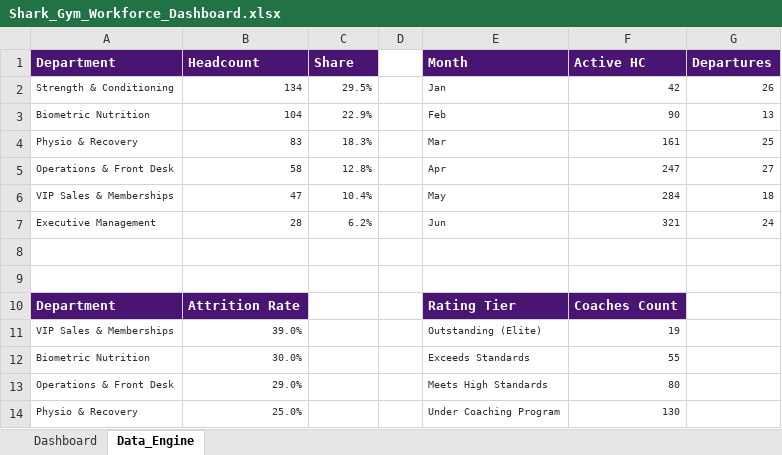
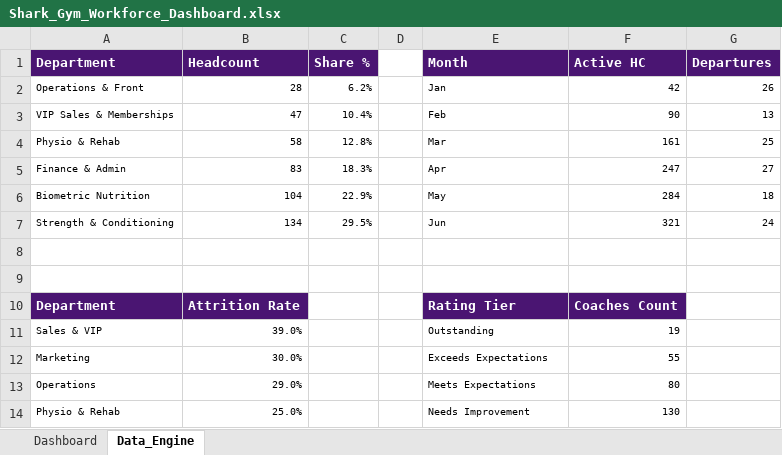
Before and after one commit to mth1346686/landing-page, an Excel workbook: Shark_Gym_Workforce_Dashboard.xlsx, sheet Data_Engine, drawn as a sheet; only a part is shown; values as stored, in another font and other column widths than the file's, no borders; removed rows and columns are numbered as before the commit, all else as after; the diff covers the shown part only; the diff names each change by its address in the sheet, - before the commit and + after, or states it on an @@ line.

```diff
--- a/Shark_Gym_Workforce_Dashboard.xlsx (sheet Data_Engine)
+++ b/Shark_Gym_Workforce_Dashboard.xlsx (sheet Data_Engine)
-C1: Share
+C1: Share %
-A2 (Department): Strength & Conditioning
+A2 (Department): Operations & Front
-A2:C2 text colour: #2D2D3A
+A2:C2 text colour: black
-B2 (Headcount): 134
+B2 (Headcount): 28
-C2 (Share %): 29.5%
+C2 (Share %): 6.2%
-E2:G2 text colour: #2D2D3A
+E2:G2 text colour: black
-row 3: Biometric Nutrition | 104 | 22.9% |  | Feb | 90 | 13
-row 4: Physio & Recovery | 83 | 18.3% |  | Mar | 161 | 25
-row 5: Operations & Front Desk | 58 | 12.8% |  | Apr | 247 | 27
-A3:C3 text colour: #2D2D3A
+A3:C3 text colour: black
-E3 (Month): May
+E3 (Month): Feb
-E3:G3 text colour: #2D2D3A
+E3:G3 text colour: black
-F3 (Active HC): 284
+F3 (Active HC): 90
-G3 (Departures): 18
+G3 (Departures): 13
+row 4: Physio & Rehab | 58 | 12.8% |  | Mar | 161 | 25
+row 5: Finance & Admin | 83 | 18.3% |  | Apr | 247 | 27
+row 6: Biometric Nutrition | 104 | 22.9% |  | May | 284 | 18
-A7 (Department): Executive Management
+A7 (Department): Strength & Conditioning
-A7:C7 text colour: #2D2D3A
+A7:C7 text colour: black
-B7 (Headcount): 28
+B7 (Headcount): 134
-C7 (Share %): 6.2%
+C7 (Share %): 29.5%
-E7:G7 text colour: #2D2D3A
+E7:G7 text colour: black
-A11 (Department): VIP Sales & Memberships
+A11 (Department): Sales & VIP
-A11:B14 text colour: #2D2D3A
+A11:B14 text colour: black
-E11 (Month): Outstanding (Elite)
+E11 (Month): Outstanding
-E11:F14 text colour: #2D2D3A
+E11:F14 text colour: black
-A12 (Department): Biometric Nutrition
+A12 (Department): Marketing
-E12 (Month): Exceeds Standards
+E12 (Month): Exceeds Expectations
-A13 (Department): Operations & Front Desk
+A13 (Department): Operations
-E13 (Month): Meets High Standards
+E13 (Month): Meets Expectations
-A14 (Department): Physio & Recovery
+A14 (Department): Physio & Rehab
-E14 (Month): Under Coaching Program
+E14 (Month): Needs Improvement
```
Also changed, not shown: 5 added rows, 5 removed rows, 6 edited cells and cell formats elsewhere in this sheet, sheet Dashboard, charts or pictures, 1 other file.
